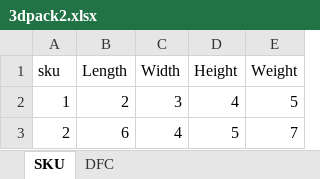
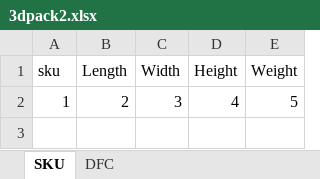
Before and after one commit to vishal91maurya-wq/MILP, an Excel workbook: 3dpack2.xlsx, sheet SKU, drawn as a sheet; values as stored, in another font and other column widths than the file's, no borders; the diff names each change by its address in the sheet, - before the commit and + after, or states it on an @@ line.

```diff
--- a/3dpack2.xlsx (sheet SKU)
+++ b/3dpack2.xlsx (sheet SKU)
-row 3: 2 | 6 | 4 | 5 | 7
```
Also changed, not shown: 3 other files.
